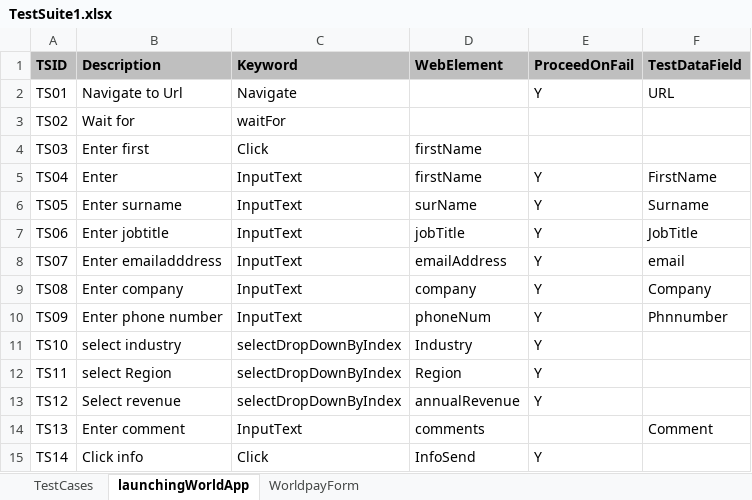
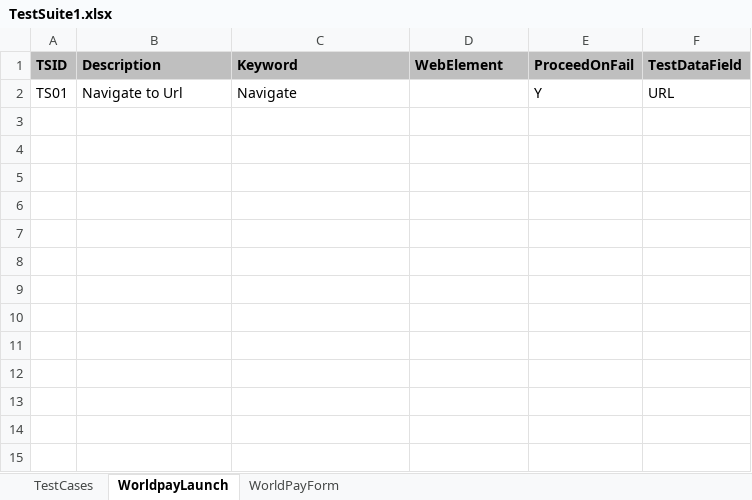
Before and after one commit to raghuchandrarc/Wpay, an Excel workbook: SelNewFramework/TestSuite&Testcases/TestSuite1.xlsx, sheet WorldpayLaunch, drawn as a sheet; values as stored, in another font and other column widths than the file's, no borders; the diff names each change by its address in the sheet, - before the commit and + after, or states it on an @@ line.

```diff
--- a/SelNewFramework/TestSuite&Testcases/TestSuite1.xlsx (sheet WorldpayLaunch)
+++ b/SelNewFramework/TestSuite&Testcases/TestSuite1.xlsx (sheet WorldpayLaunch)
-sheet tab: launchingWorldApp
+sheet tab: WorldpayLaunch
-sheet tab: WorldpayForm
+sheet tab: WorldPayForm
-row 3: TS02 | Wait for | waitFor
-row 4: TS03 | Enter first | Click | firstName
-row 5: TS04 | Enter | InputText | firstName | Y | FirstName
-row 6: TS05 | Enter surname | InputText | surName | Y | Surname
-row 7: TS06 | Enter jobtitle | InputText | jobTitle | Y | JobTitle
-row 8: TS07 | Enter emailadddress | InputText | emailAddress | Y | email
-row 9: TS08 | Enter company | InputText | company | Y | Company
-row 10: TS09 | Enter phone number | InputText | phoneNum | Y | Phnnumber
-row 11: TS10 | select industry | selectDropDownByIndex | Industry | Y
-row 12: TS11 | select Region | selectDropDownByIndex | Region | Y
-row 13: TS12 | Select revenue | selectDropDownByIndex | annualRevenue | Y
-row 14: TS13 | Enter comment | InputText | comments |  | Comment
-row 15: TS14 | Click info | Click | InfoSend | Y
```
Also changed, not shown: sheet WorldPayForm, sheet TestCases, SelNewFramework/TestSuite&Testcases/TestSuite1Data.xlsx, 28 other files.
